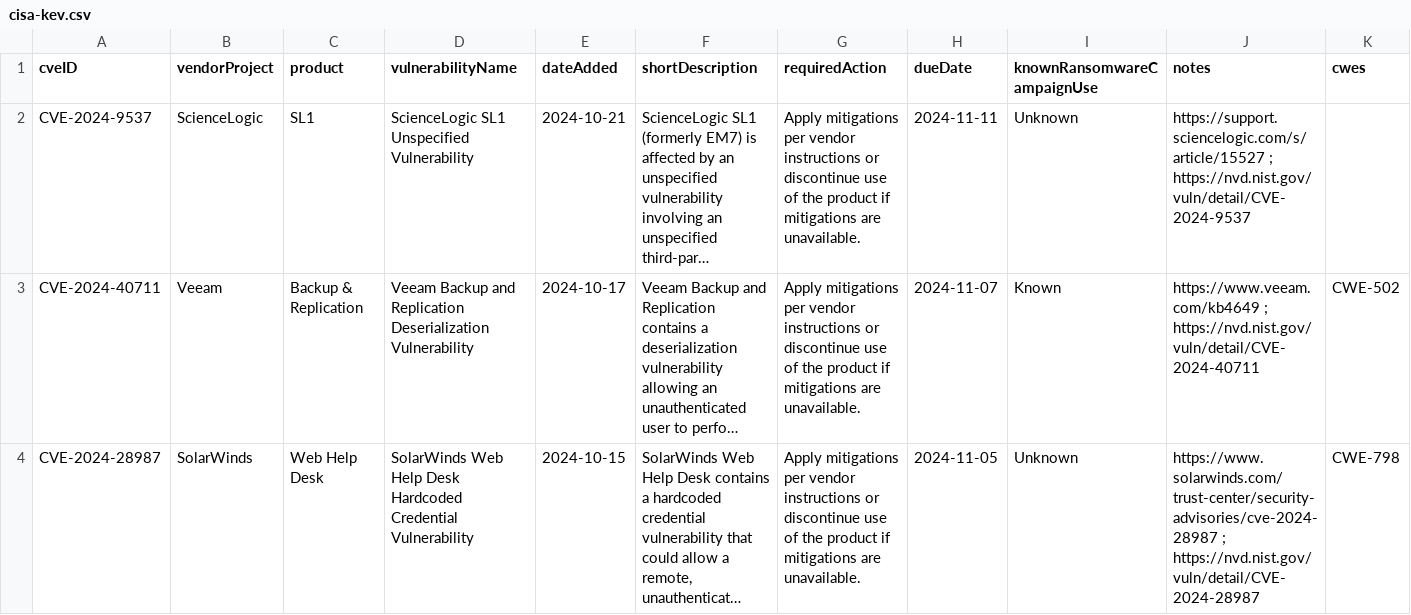
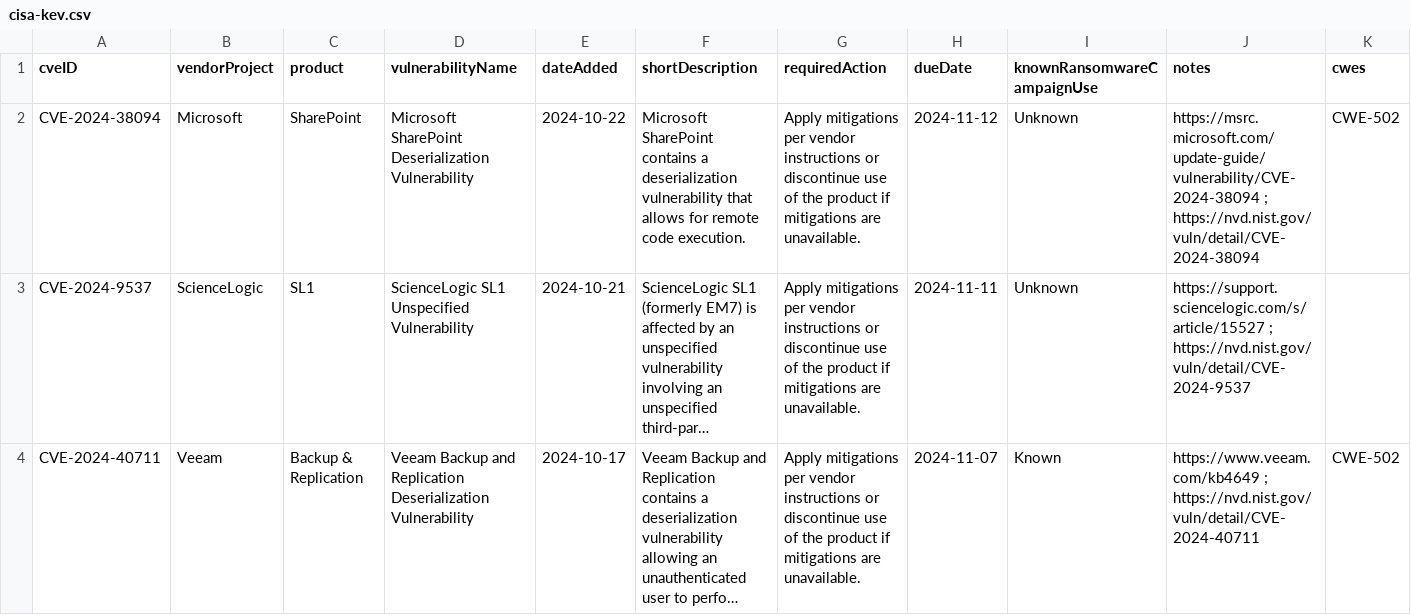
Before and after one commit to rxerium/CISA-KEV, a CSV file: cisa-kev.csv, drawn as a sheet; only a part is shown; the shorter side is filled out with more unchanged rows; long unchanged cells end in …; the diff names each change by its address in the sheet, - before the commit and + after, or states it on an @@ line.

Commit message:
CISA KEV Updates

```diff
--- a/cisa-kev.csv
+++ b/cisa-kev.csv
+row 2: CVE-2024-38094 | Microsoft | SharePoint | Microsoft SharePoint Deserialization Vulnerability | 2024-10-22 | Microsoft SharePoint contains a deserialization vulnerability that allows for remote code execution. | Apply mitigations per vendor instructions or discontinue use of the product if mitigations are unavailable. | 2024-11-12 | Unknown | https://msrc.microsoft.com/update-guide/vulnerability/CVE-2024-38094 ; https://nvd.nist.gov/vuln/detail/CVE-2024-38094 | CWE-502
```
Also changed, not shown: 1 other file.
